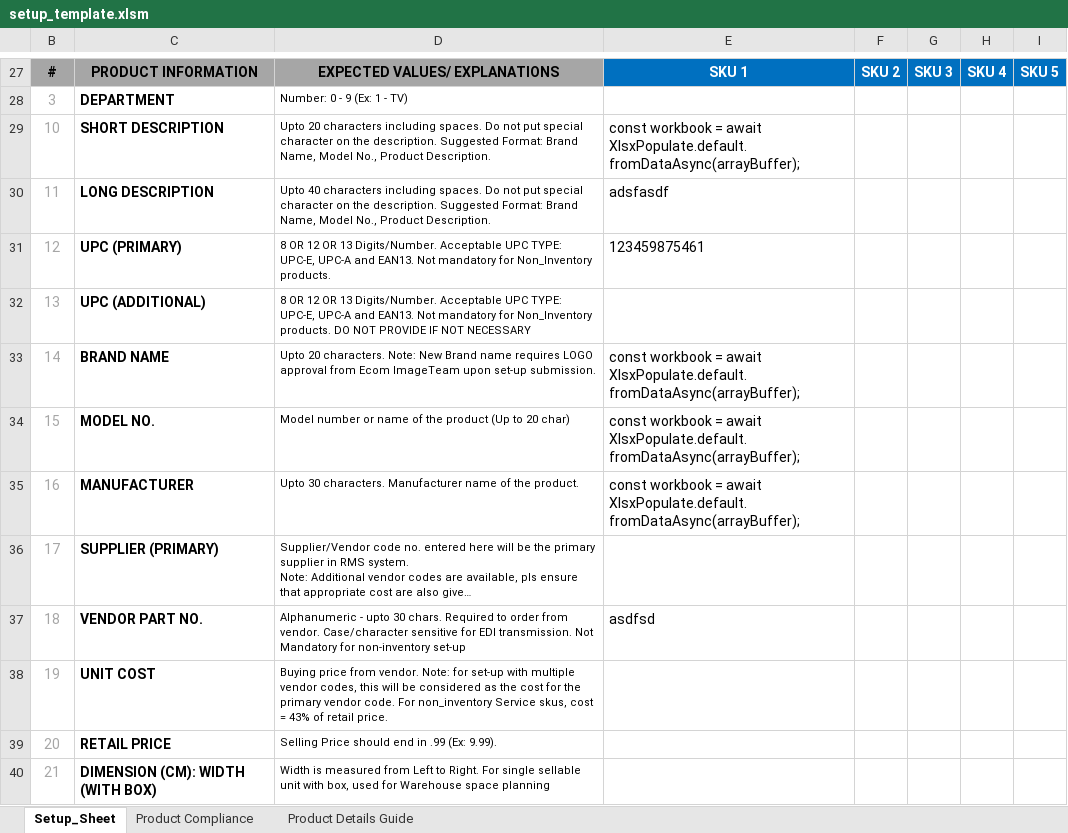
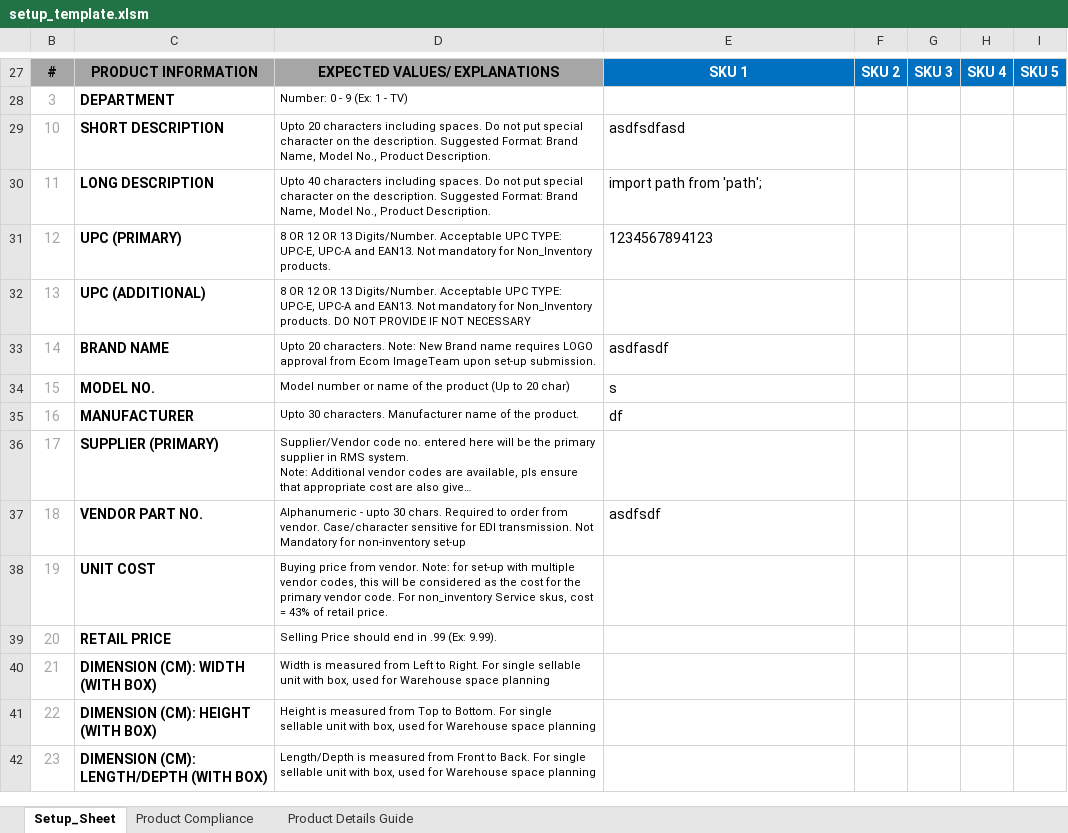
Before and after one commit to idkzsh/bby-htmx, an Excel workbook: public/setup_template.xlsm, sheet Setup_Sheet, drawn as a sheet; only a part is shown, gaps mark what is left out; the shorter side is filled out with more unchanged rows; long unchanged cells end in …; values as stored, in another font and other column widths than the file's, no borders; conditional formats not drawn; the diff names each change by its address in the sheet, - before the commit and + after, or states it on an @@ line.

```diff
--- a/public/setup_template.xlsm (sheet Setup_Sheet)
+++ b/public/setup_template.xlsm (sheet Setup_Sheet)
-E29: const workbook = await XlsxPopulate.default.fromDataAsync(arrayBuffer);
+E29: asdfsdfasd
-E30: adsfasdf
+E30: import path from 'path';
-E31: 123459875461
+E31: 1234567894123
-E33: const workbook = await XlsxPopulate.default.fromDataAsync(arrayBuffer);
+E33: asdfasdf
-E34: const workbook = await XlsxPopulate.default.fromDataAsync(arrayBuffer);
+E34: s
-E35: const workbook = await XlsxPopulate.default.fromDataAsync(arrayBuffer);
+E35: df
-E37: asdfsd
+E37: asdfsdf
```
Also changed, not shown: 1 other file.
